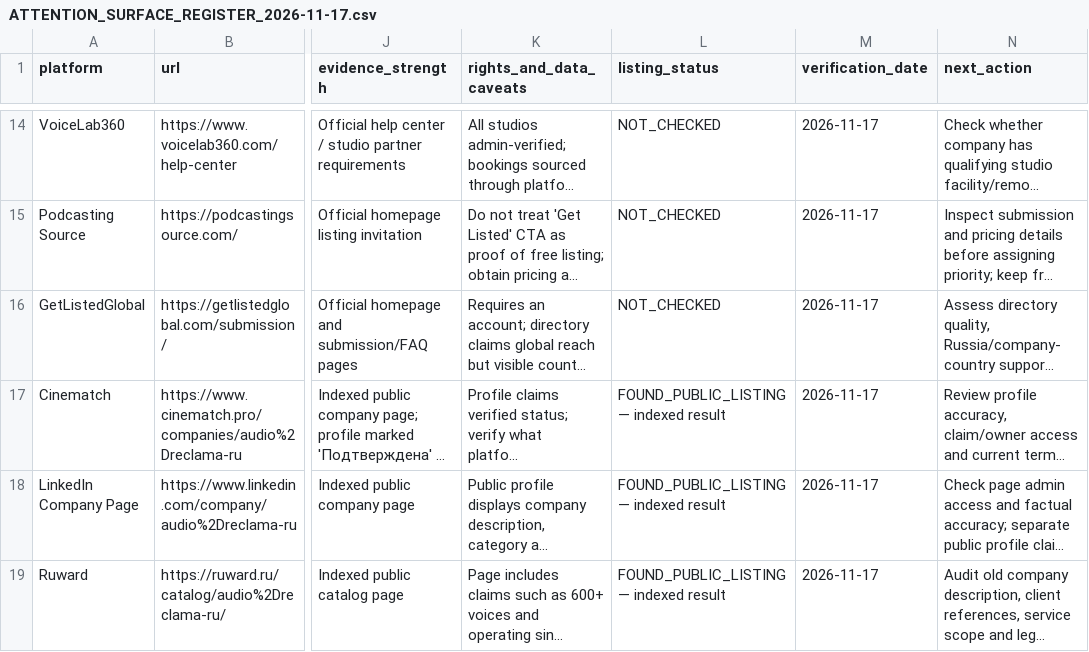
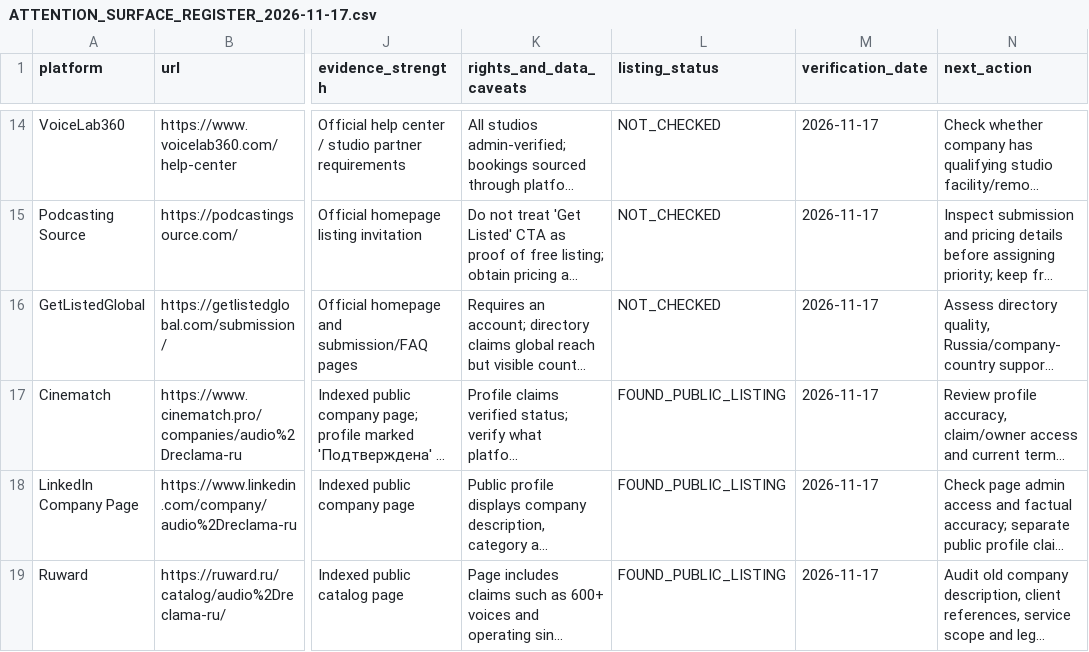
Before and after one commit to AudioReclamaRu/sonic-infrastructure-report, a CSV file: research/ATTENTION_SURFACE_REGISTER_2026-11-17.csv, drawn as a sheet; only a part is shown, gaps mark what is left out; long unchanged cells end in …; the diff covers the shown part only; the diff names each change by its address in the sheet, - before the commit and + after, or states it on an @@ line.

Commit message:
Research: extend public presence audit register

```diff
--- a/research/ATTENTION_SURFACE_REGISTER_2026-11-17.csv
+++ b/research/ATTENTION_SURFACE_REGISTER_2026-11-17.csv
-L17:L19 (listing_status): FOUND_PUBLIC_LISTING — indexed result
+L17:L19 (listing_status): FOUND_PUBLIC_LISTING
```
Also changed, not shown: 3 added rows elsewhere in this file.
